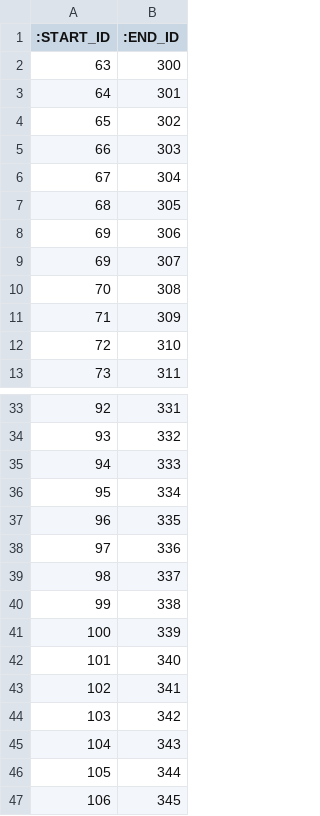
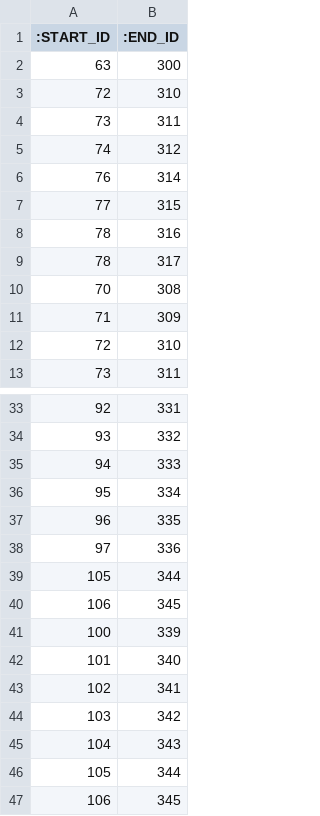
Before and after one commit to data4knowledge/bc_prep, a CSV file: load_data/relationship-has_data_type-1.csv, drawn as a sheet; only a part is shown, gaps mark what is left out; removed rows and columns are numbered as before the commit, all else as after; the diff names each change by its address in the sheet, - before the commit and + after, or states it on an @@ line.

```diff
--- a/load_data/relationship-has_data_type-1.csv
+++ b/load_data/relationship-has_data_type-1.csv
-row 3: 64 | 301
-row 4: 65 | 302
-row 5: 66 | 303
-row 6: 67 | 304
-row 7: 68 | 305
-row 8: 69 | 306
-row 9: 69 | 307
+row 3: 72 | 310
+row 4: 73 | 311
+row 5: 74 | 312
+row 6: 76 | 314
+row 7: 77 | 315
+row 8: 78 | 316
+row 9: 78 | 317
-row 39: 98 | 337
-row 40: 99 | 338
+row 39: 105 | 344
+row 40: 106 | 345
```
Also changed, not shown: load_data/relationship-has_item-1.csv, 27 other files.
